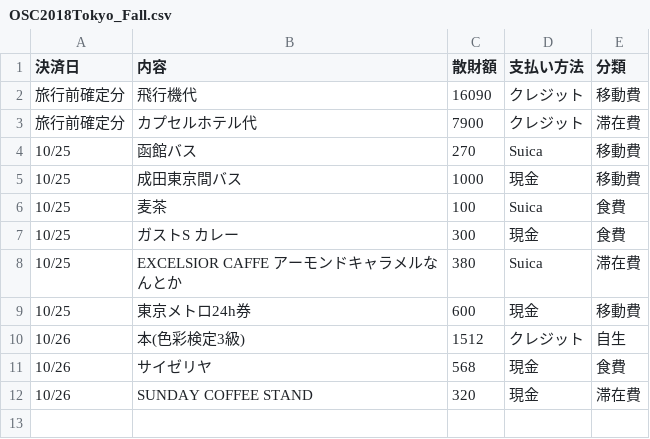
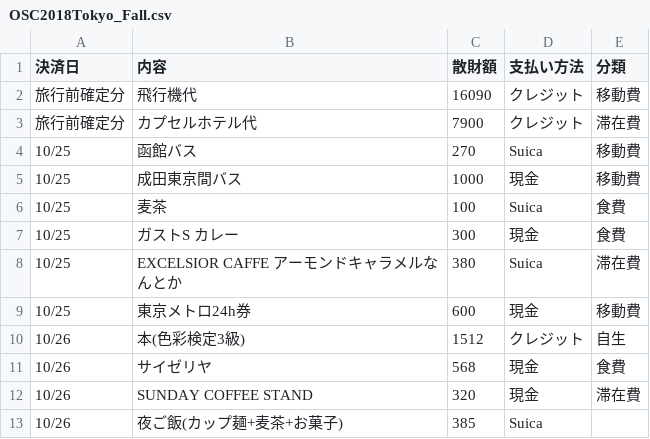
Before and after one commit to ToshihitoKon/sanzai, a CSV file: OSC2018Tokyo_Fall.csv, drawn as a sheet.

```diff
--- a/OSC2018Tokyo_Fall.csv
+++ b/OSC2018Tokyo_Fall.csv
@@ -12 +12,2 @@
 10/26,SUNDAY COFFEE STAND,320,現金,滞在費
+10/26,夜ご飯(カップ麺+麦茶+お菓子),385,Suica
```
Also changed, not shown: 1 other file.
